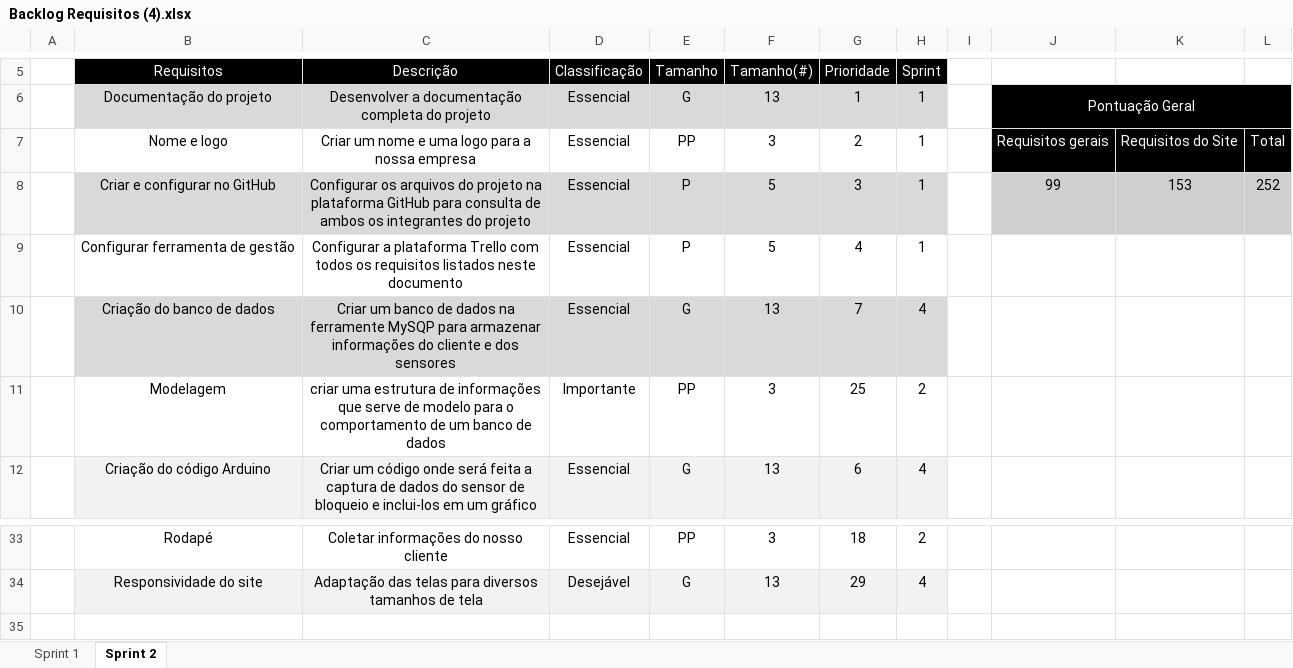
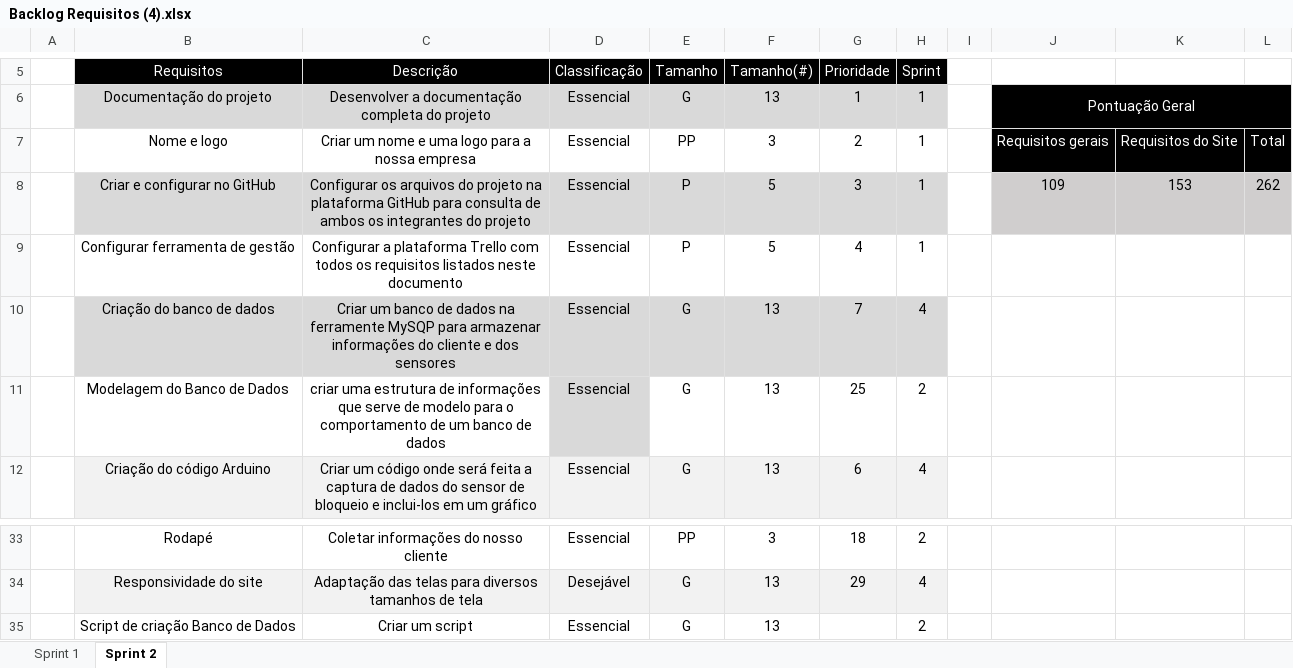
Before and after one commit to VagaFacil/VagaFacil, an Excel workbook: documentos/Backlog Requisitos (4).xlsx, sheet Sprint 2, drawn as a sheet; only a part is shown, gaps mark what is left out; values as stored, in another font and other column widths than the file's, no borders; removed rows and columns are numbered as before the commit, all else as after; the diff names each change by its address in the sheet, - before the commit and + after, or states it on an @@ line.

```diff
--- a/documentos/Backlog Requisitos (4).xlsx (sheet Sprint 2)
+++ b/documentos/Backlog Requisitos (4).xlsx (sheet Sprint 2)
-J8: 99
+J8: 109
-L8: 252
+L8: 262
-row 11:  | Modelagem | criar uma estrutura de informações que serve de modelo para o comportamento de um banco de dados | Importante | PP | 3 | 25 | 2
+row 11:  | Modelagem do Banco de Dados | criar uma estrutura de informações que serve de modelo para o comportamento de um banco de dados | Essencial | G | 13 | 25 | 2
+row 35:  | Script de criação Banco de Dados | Criar um script | Essencial | G | 13 |  | 2
```
Also changed, not shown: documentos/Funções.xlsx, 1 other file.
